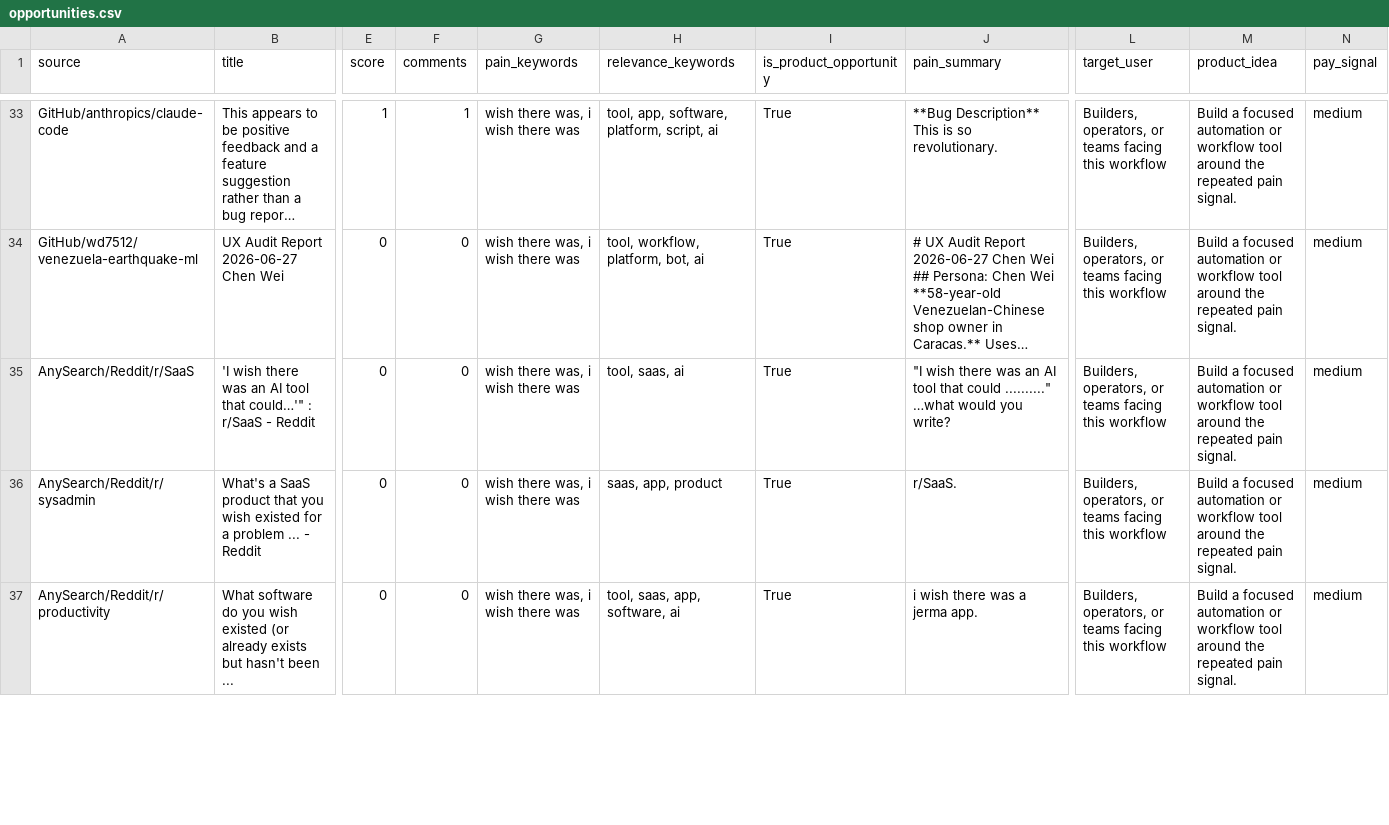
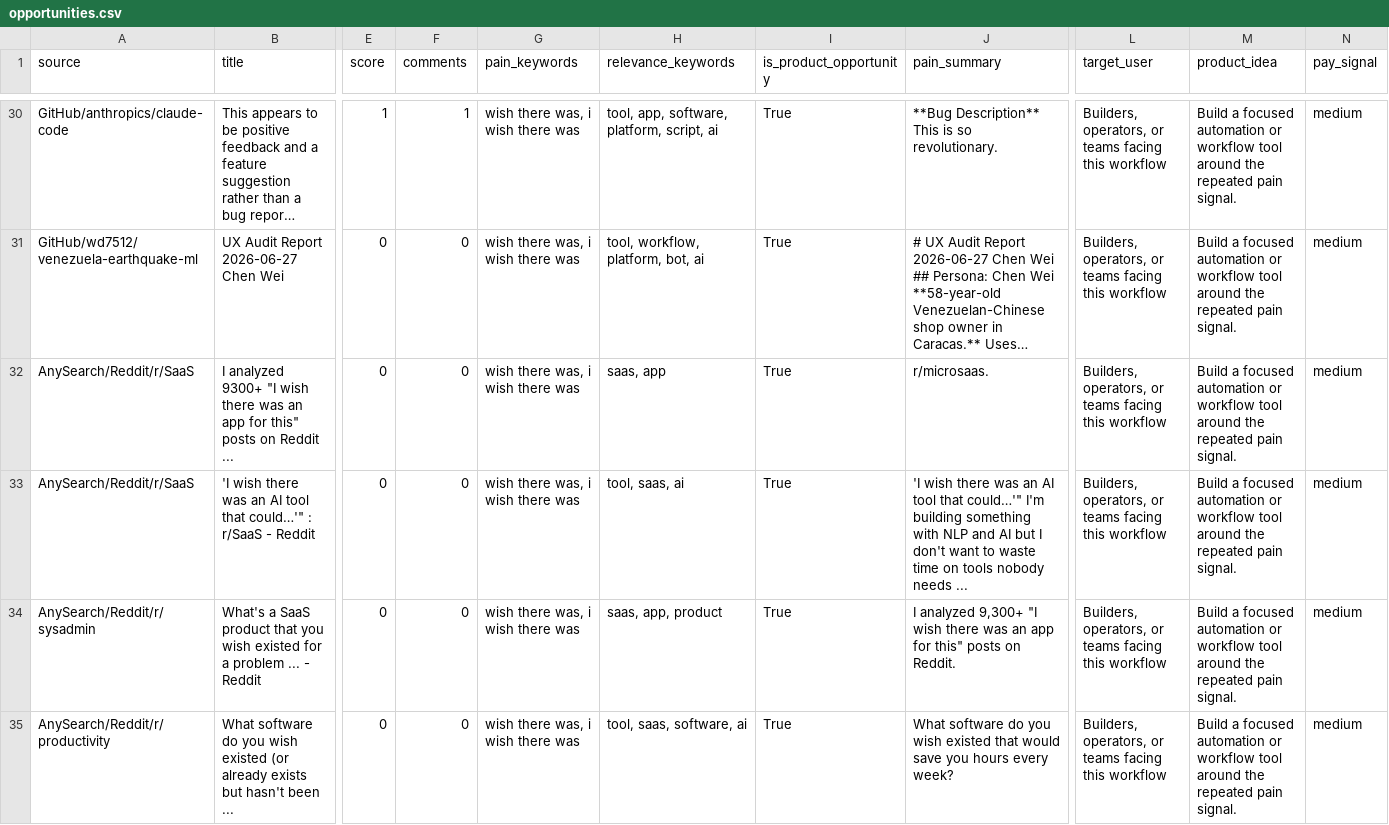
Before and after one commit to jaxxchen003/microsaas-radar, a CSV file: output/opportunities.csv, drawn as a sheet; only a part is shown, gaps mark what is left out; long unchanged cells end in …; addresses are those after the commit; rows hold the shown columns only; the diff covers the shown part only; the diff names each change by its address in the sheet, - before the commit and + after, or states it on an @@ line.

```diff
--- a/output/opportunities.csv
+++ b/output/opportunities.csv
+row 32: AnySearch/Reddit/r/SaaS | I analyzed 9300+ "I wish there was an app for this" posts on Reddit ... | 0 | 0 | wish there was, i wish there was | saas, app | True | r/microsaas. | Builders, operators, or teams facing this workflow | Build a focused automation or workflow tool around the repeated pain signal. | medium
-J33 (pain_summary): "I wish there was an AI tool that could .........." …what would you write?
+J33 (pain_summary): 'I wish there was an AI tool that could…'" I'm building something with NLP and AI but I don't want to waste time on tools nobody needs ...
-J34 (pain_summary): r/SaaS.
+J34 (pain_summary): I analyzed 9,300+ "I wish there was an app for this" posts on Reddit.
-H35 (relevance_keywords): tool, saas, app, software, ai
+H35 (relevance_keywords): tool, saas, software, ai
-J35 (pain_summary): i wish there was a jerma app.
+J35 (pain_summary): What software do you wish existed that would save you hours every week?
```
Also changed, not shown: 3 added rows, 4 removed rows and 7 edited cells elsewhere in this file, 3 other files.
